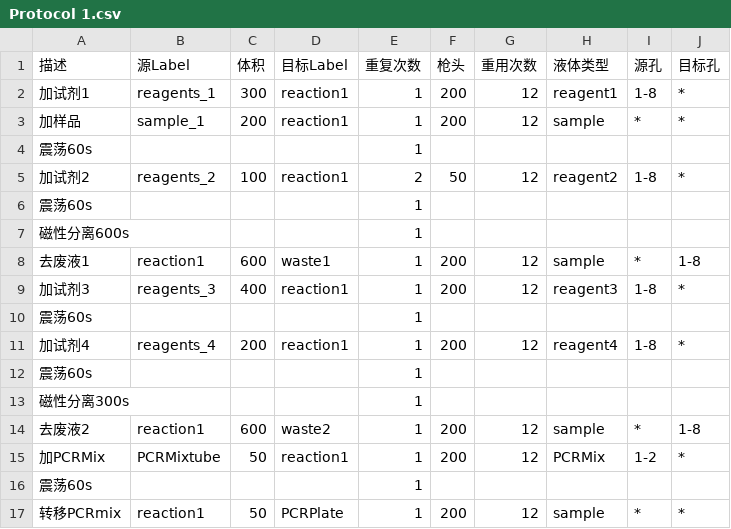
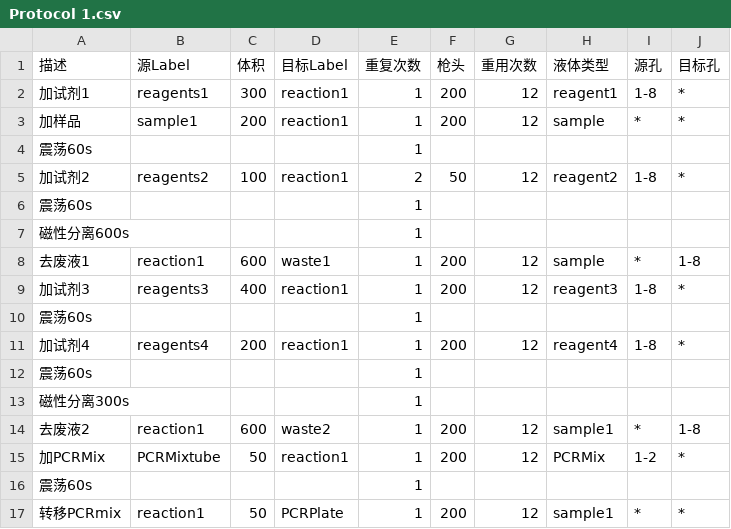
Before and after one commit to Wanghuaichen/SaintLake, a CSV file: SaintX/SaintX/bin/Data/Protocol 1.csv, drawn as a sheet.

Commit message:
change labware name.

```diff
--- a/SaintX/SaintX/bin/Data/Protocol 1.csv
+++ b/SaintX/SaintX/bin/Data/Protocol 1.csv
@@ -1,6 +1,6 @@
 描述,源Label,体积,目标Label,重复次数,枪头,重用次数,液体类型,源孔,目标孔
-加试剂1,reagents_1,300,reaction1,1,200,12,reagent1,1-8,*
-加样品,sample_1,200,reaction1,1,200,12,sample,*,*
+加试剂1,reagents1,300,reaction1,1,200,12,reagent1,1-8,*
+加样品,sample1,200,reaction1,1,200,12,sample,*,*
 震荡60s,,,,1,,,,,
-加试剂2,reagents_2,100,reaction1,2,50,12,reagent2,1-8,*
+加试剂2,reagents2,100,reaction1,2,50,12,reagent2,1-8,*
 震荡60s,,,,1,,,,,
@@ -8,10 +8,10 @@
 去废液1,reaction1,600,waste1,1,200,12,sample,*,1-8
-加试剂3,reagents_3,400,reaction1,1,200,12,reagent3,1-8,*
+加试剂3,reagents3,400,reaction1,1,200,12,reagent3,1-8,*
 震荡60s,,,,1,,,,,
-加试剂4,reagents_4,200,reaction1,1,200,12,reagent4,1-8,*
+加试剂4,reagents4,200,reaction1,1,200,12,reagent4,1-8,*
 震荡60s,,,,1,,,,,
 磁性分离300s,,,,1,,,,,
-去废液2,reaction1,600,waste2,1,200,12,sample,*,1-8
+去废液2,reaction1,600,waste2,1,200,12,sample1,*,1-8
 加PCRMix,PCRMixtube,50,reaction1,1,200,12,PCRMix,1-2,*
 震荡60s,,,,1,,,,,
-转移PCRmix,reaction1,50,PCRPlate,1,200,12,sample,*,*
+转移PCRmix,reaction1,50,PCRPlate,1,200,12,sample1,*,*
```
